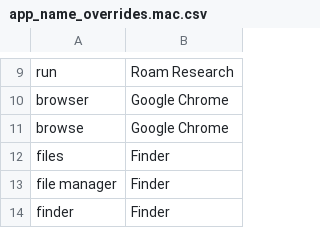
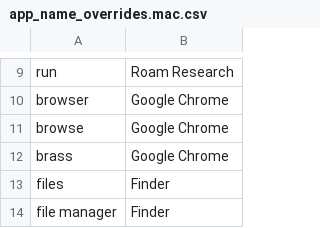
Before and after one commit to chromalchemy/talon-community, a CSV file: core/app_switcher/app_name_overrides.mac.csv, drawn as a sheet; only a part is shown, gaps mark what is left out; the shorter side is filled out with more unchanged rows; the diff names each change by its address in the sheet, - before the commit and + after, or states it on an @@ line.

```diff
--- a/core/app_switcher/app_name_overrides.mac.csv
+++ b/core/app_switcher/app_name_overrides.mac.csv
+row 12: brass | Google Chrome
```
Also changed, not shown: settings/abbreviations.csv, 4 other files.
